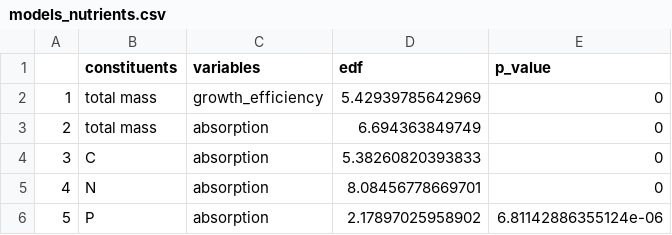
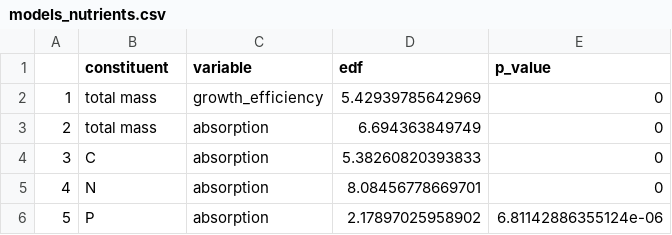
Before and after one commit to samuelcharberet/intake_rate_experiment, a CSV file: 4_outputs/1_statistical_results/models_nutrients.csv, drawn as a sheet; only a part is shown.

Commit message:
debugged the model script

```diff
--- a/4_outputs/1_statistical_results/models_nutrients.csv
+++ b/4_outputs/1_statistical_results/models_nutrients.csv
@@ -1,2 +1,2 @@
-"","constituents","variables","edf","p_value"
+"","constituent","variable","edf","p_value"
 "1","total mass","growth_efficiency",5.42939785642969,0
```
Also changed, not shown: 3 other files.
